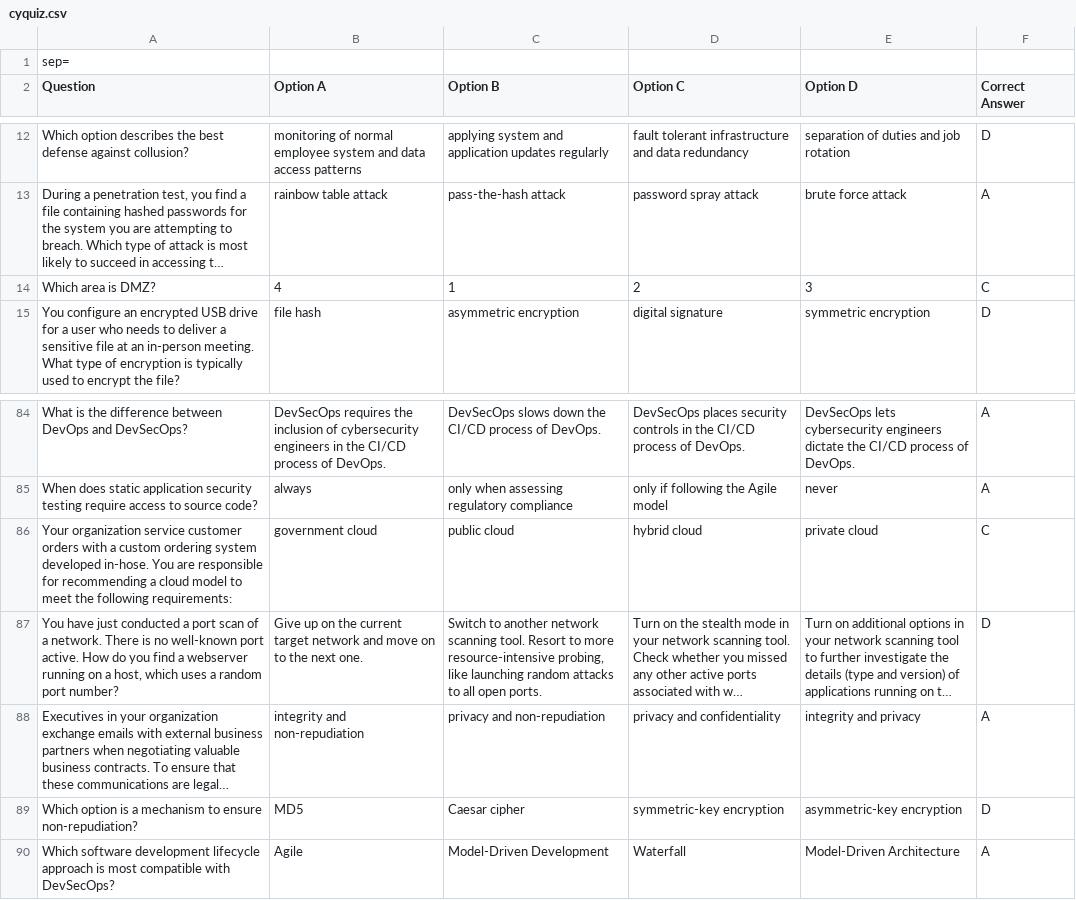
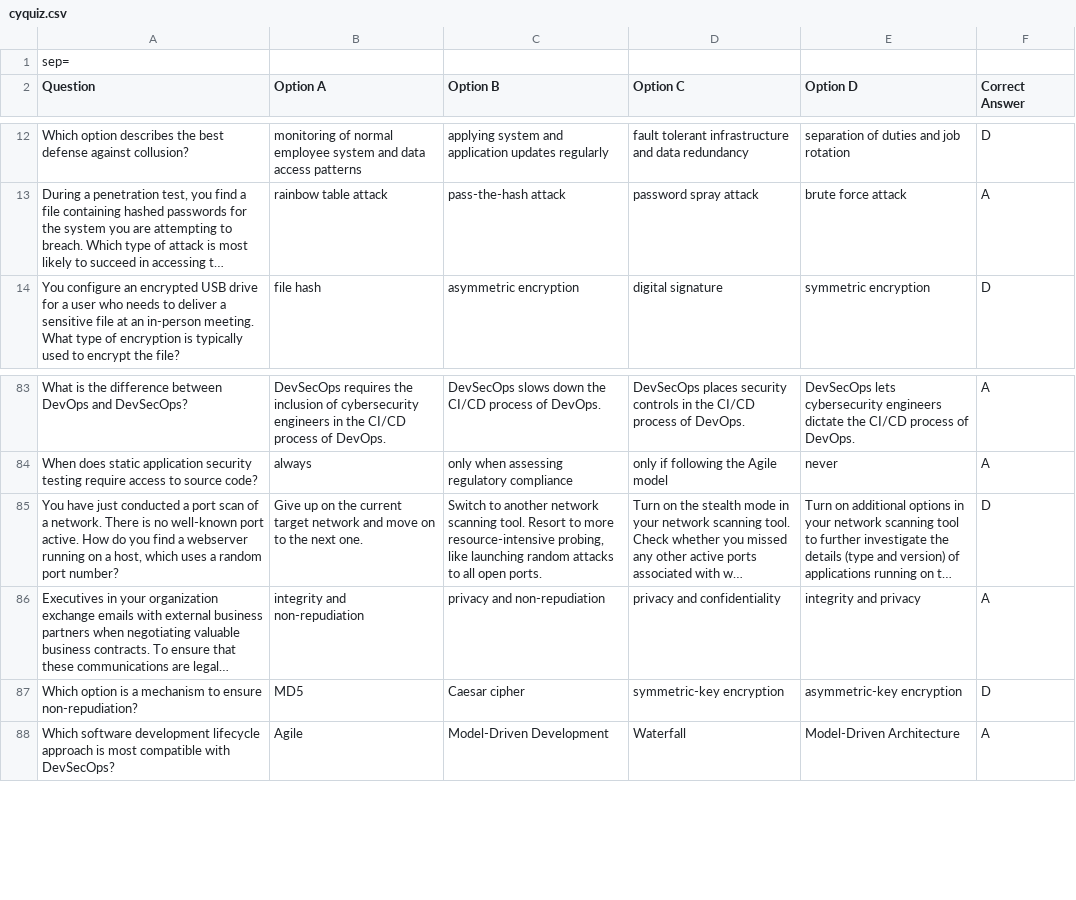
Before and after one commit to Silva137/LLMSentinel, a CSV file: code/datasets/cyquiz.csv, drawn as a sheet; only a part is shown, gaps mark what is left out; long unchanged cells end in …; the diff names each change by its address in the sheet, - before the commit and + after, or states it on an @@ line.

```diff
--- a/code/datasets/cyquiz.csv
+++ b/code/datasets/cyquiz.csv
-row 14: Which area is DMZ? | 4 | 1 | 2 | 3 | C
-row 86: Your organization service customer orders with a custom ordering system developed in-hose. You are responsible for recommending a cloud model to meet the following requirements: | government cloud | public cloud | hybrid cloud | private cloud | C
```
Also changed, not shown: 20 other files.
